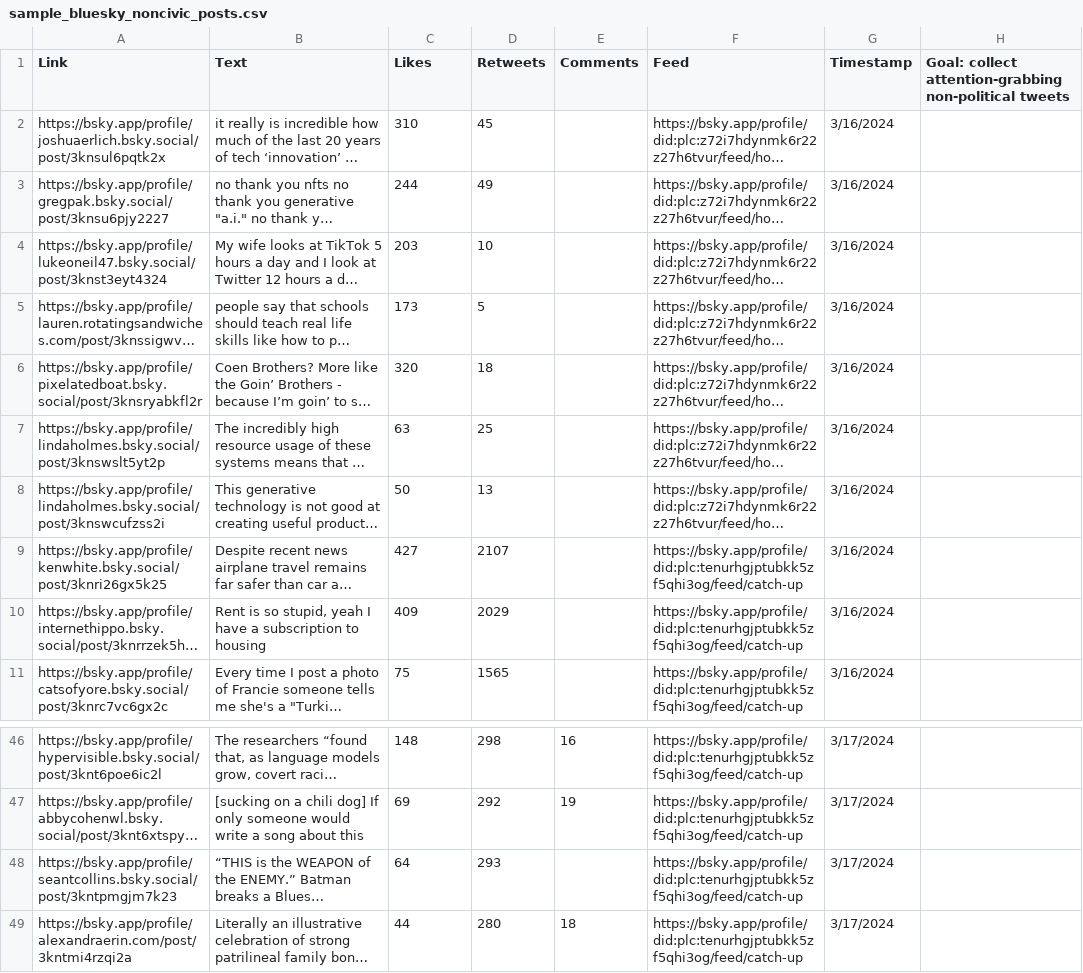
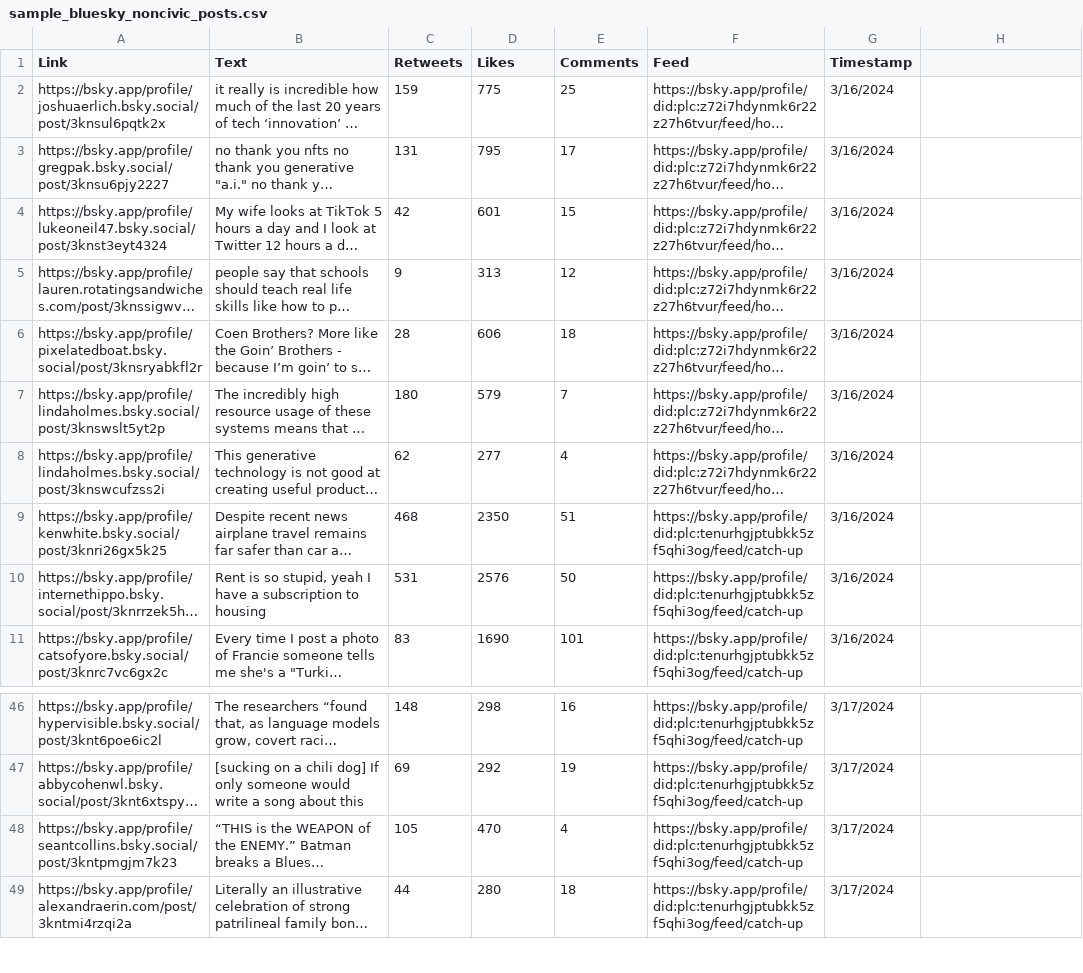
Before and after one commit to METResearchGroup/bluesky-research, a CSV file: services/rank_posts/sample_bluesky_noncivic_posts.csv, drawn as a sheet; only a part is shown, gaps mark what is left out; long unchanged cells end in …; the diff covers the shown part only; the diff names each change by its address in the sheet, - before the commit and + after, or states it on an @@ line.

Commit message:
first pass rank posts

```diff
--- a/services/rank_posts/sample_bluesky_noncivic_posts.csv
+++ b/services/rank_posts/sample_bluesky_noncivic_posts.csv
-C1: Likes
+C1: Retweets
-D1: Retweets
+D1: Likes
-H1: Goal: collect attention-grabbing non-political tweets
+H1: (empty)
-C2 (Retweets): 310
+C2 (Retweets): 159
-D2 (Likes): 45
+D2 (Likes): 775
-E2 (Comments): (empty)
+E2 (Comments): 25
-C3 (Retweets): 244
+C3 (Retweets): 131
-D3 (Likes): 49
+D3 (Likes): 795
-E3 (Comments): (empty)
+E3 (Comments): 17
-C4 (Retweets): 203
+C4 (Retweets): 42
-D4 (Likes): 10
+D4 (Likes): 601
-E4 (Comments): (empty)
+E4 (Comments): 15
-C5 (Retweets): 173
+C5 (Retweets): 9
-D5 (Likes): 5
+D5 (Likes): 313
-E5 (Comments): (empty)
+E5 (Comments): 12
-C6 (Retweets): 320
+C6 (Retweets): 28
-D6 (Likes): 18
+D6 (Likes): 606
-E6 (Comments): (empty)
+E6 (Comments): 18
-C7 (Retweets): 63
+C7 (Retweets): 180
-D7 (Likes): 25
+D7 (Likes): 579
-E7 (Comments): (empty)
+E7 (Comments): 7
-C8 (Retweets): 50
+C8 (Retweets): 62
-D8 (Likes): 13
+D8 (Likes): 277
-E8 (Comments): (empty)
+E8 (Comments): 4
-C9 (Retweets): 427
+C9 (Retweets): 468
-D9 (Likes): 2107
+D9 (Likes): 2350
-E9 (Comments): (empty)
+E9 (Comments): 51
-C10 (Retweets): 409
+C10 (Retweets): 531
-D10 (Likes): 2029
+D10 (Likes): 2576
-E10 (Comments): (empty)
+E10 (Comments): 50
-C11 (Retweets): 75
+C11 (Retweets): 83
-D11 (Likes): 1565
+D11 (Likes): 1690
-E11 (Comments): (empty)
+E11 (Comments): 101
-C48 (Retweets): 64
+C48 (Retweets): 105
-D48 (Likes): 293
+D48 (Likes): 470
-E48 (Comments): (empty)
+E48 (Comments): 4
```
Also changed, not shown: 30 edited cells elsewhere in this file, 7 other files.
